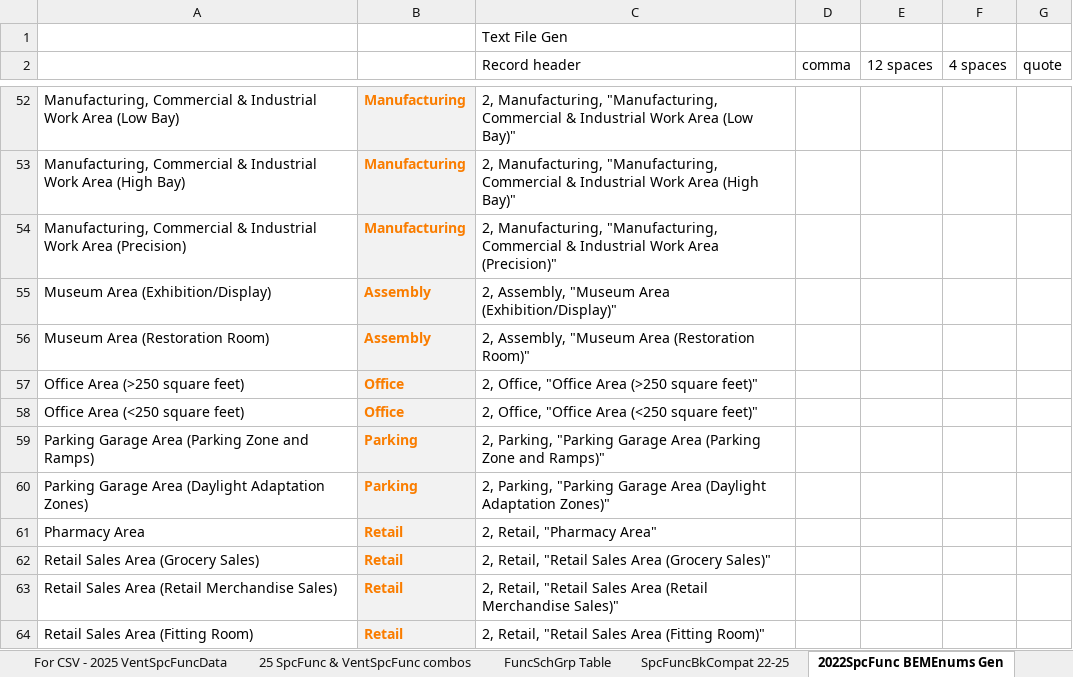
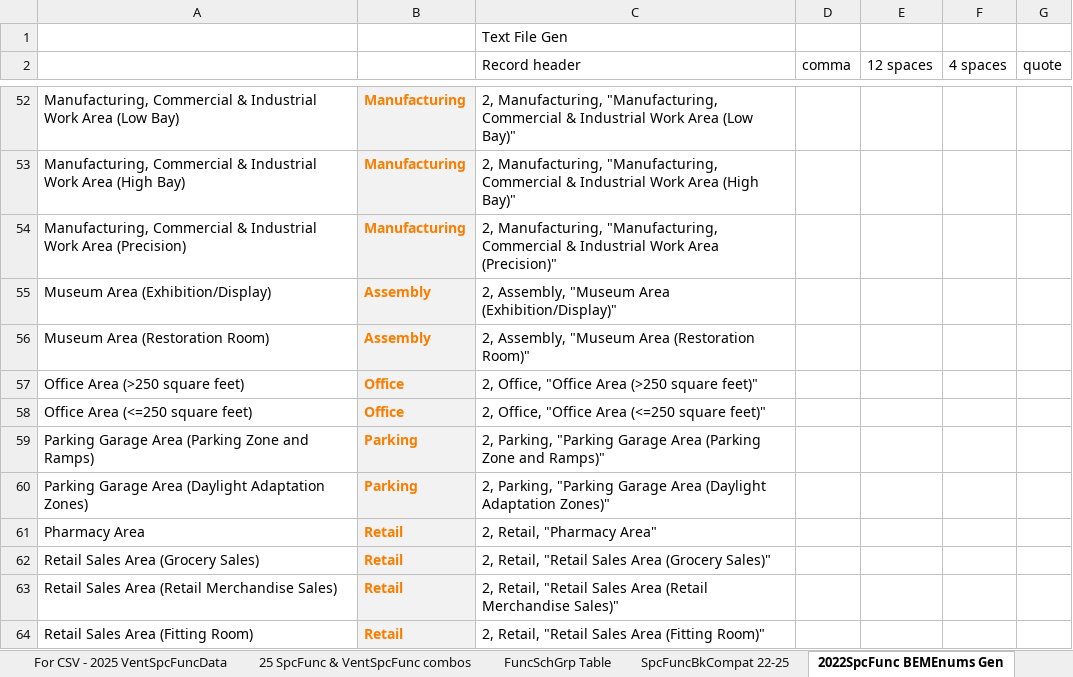
Before and after one commit to joesinger12/Test-Mirror-Workflow, an Excel workbook: Documentation/T24N/Appendix_5.4A_SpaceUseData-T24N-2025.xlsx, sheet 2022SpcFunc BEMEnums Gen, drawn as a sheet; only a part is shown, gaps mark what is left out; values as stored, in another font and other column widths than the file's, no borders; conditional formats not drawn; the diff names each change by its address in the sheet, - before the commit and + after, or states it on an @@ line.

```diff
--- a/Documentation/T24N/Appendix_5.4A_SpaceUseData-T24N-2025.xlsx (sheet 2022SpcFunc BEMEnums Gen)
+++ b/Documentation/T24N/Appendix_5.4A_SpaceUseData-T24N-2025.xlsx (sheet 2022SpcFunc BEMEnums Gen)
-A58: Office Area (<250 square feet)
+A58: Office Area (<=250 square feet)
-C58 (Record header): 2, Office, "Office Area (<250 square feet)"
+C58 (Record header): 2, Office, "Office Area (<=250 square feet)"
```
Also changed, not shown: sheet 25 SpcFunc & VentSpcFunc combos, sheet SpcFuncBkCompat 22-25, sheet 2025 Stds Ltg Table, sheet 2022 SpaceFuncData-Input, sheet 2025 SpaceFuncData-Input, sheet For CSV - 2025 SpcFuncData, Documentation/T24N/Appendix_5.4A_SpaceUseData-T24N-2022.xlsx, 12 other files.
